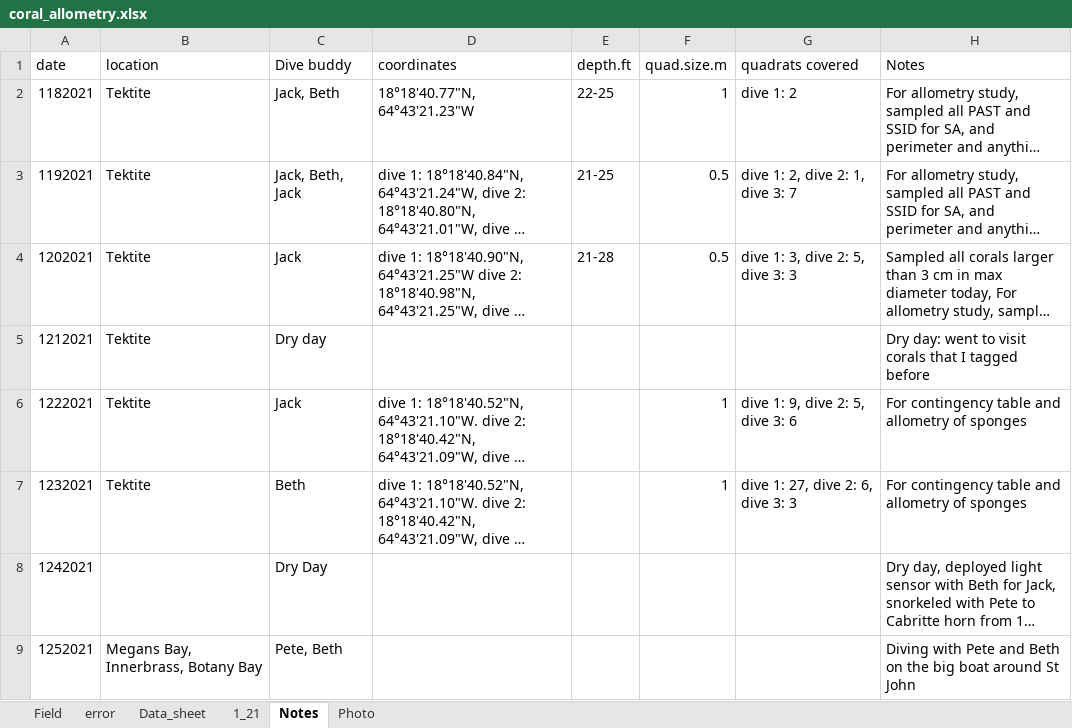
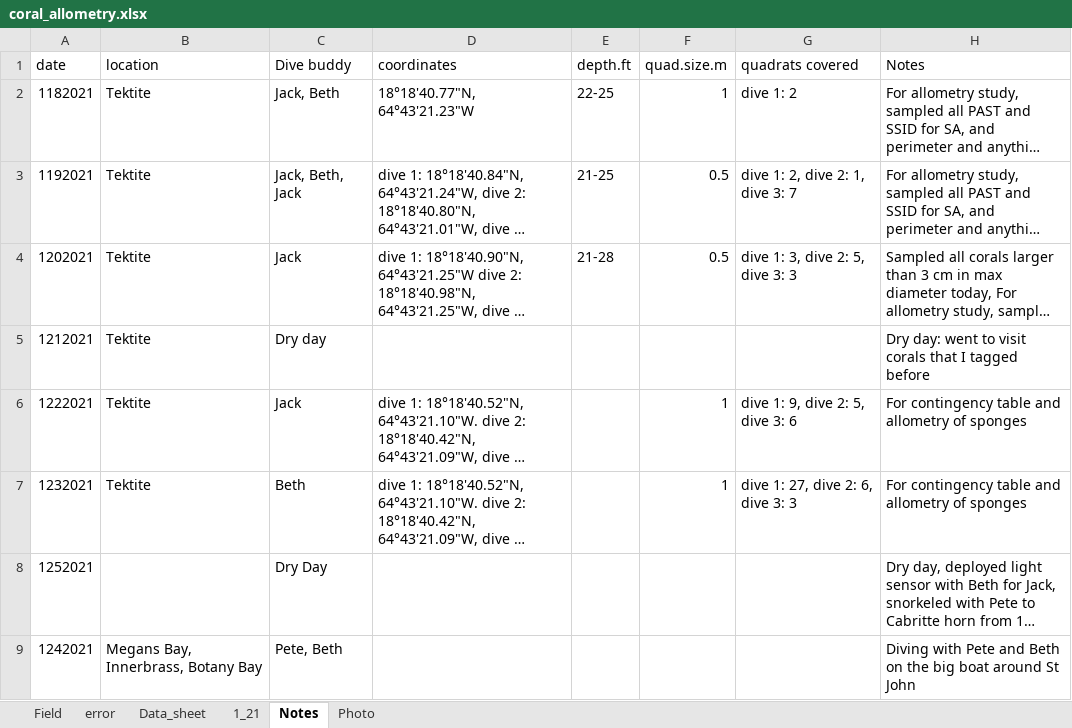
Before and after one commit to ninakbean/Benthic_interactions, an Excel workbook: Data/coral_allometry.xlsx, sheet Notes, drawn as a sheet; only a part is shown; long unchanged cells end in …; values as stored, in another font and other column widths than the file's, no borders; the diff covers the shown part only; the diff names each change by its address in the sheet, - before the commit and + after, or states it on an @@ line.

```diff
--- a/Data/coral_allometry.xlsx (sheet Notes)
+++ b/Data/coral_allometry.xlsx (sheet Notes)
-A8 (date): 1242021
+A8 (date): 1252021
-A9 (date): 1252021
+A9 (date): 1242021
```
Also changed, not shown: 2 edited cells elsewhere in this sheet, sheet Field, formulas that keep their value, 6 other files.
